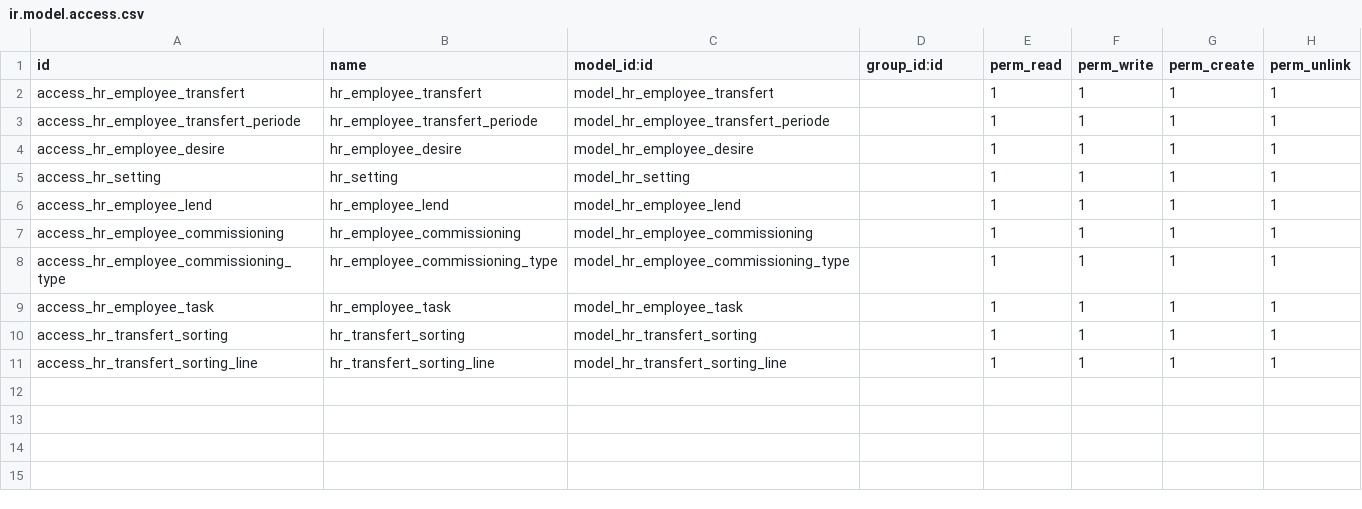
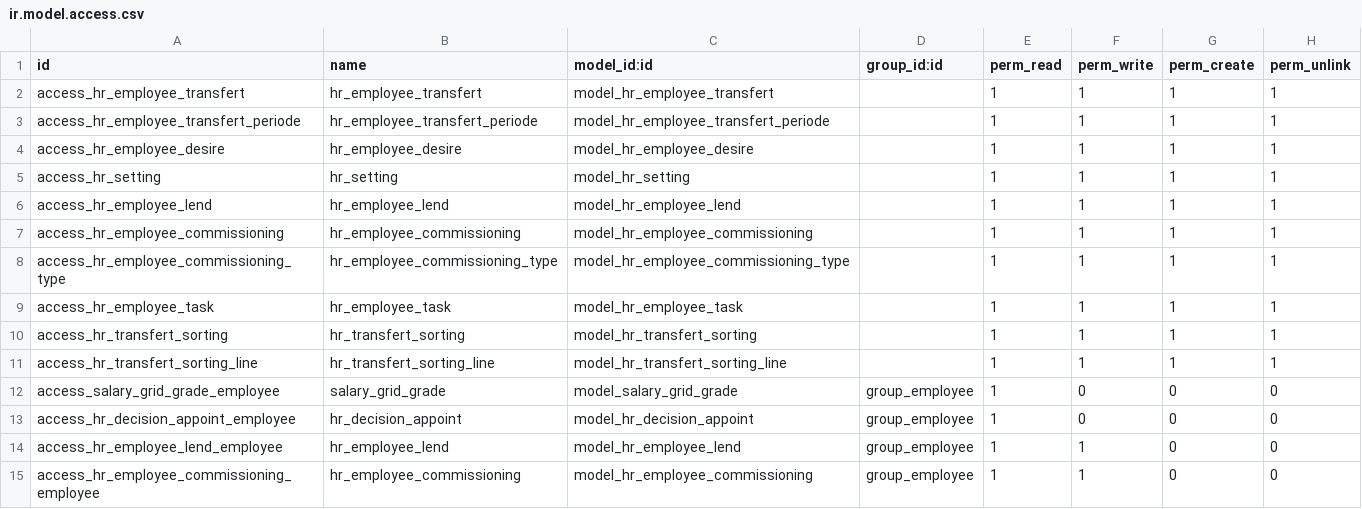
Before and after one commit to rouag/orvea, a CSV file: smart_hr/hr/security/ir.model.access.csv, drawn as a sheet; the diff names each change by its address in the sheet, - before the commit and + after, or states it on an @@ line.

Commit message:
[IMP] add groups and access right for employee

```diff
--- a/smart_hr/hr/security/ir.model.access.csv
+++ b/smart_hr/hr/security/ir.model.access.csv
+row 12: access_salary_grid_grade_employee | salary_grid_grade | model_salary_grid_grade | group_employee | 1 | 0 | 0 | 0
+row 13: access_hr_decision_appoint_employee | hr_decision_appoint | model_hr_decision_appoint | group_employee | 1 | 0 | 0 | 0
+row 14: access_hr_employee_lend_employee | hr_employee_lend | model_hr_employee_lend | group_employee | 1 | 1 | 0 | 0
+row 15: access_hr_employee_commissioning_employee | hr_employee_commissioning | model_hr_employee_commissioning | group_employee | 1 | 1 | 0 | 0
```
Also changed, not shown: 5 other files.
